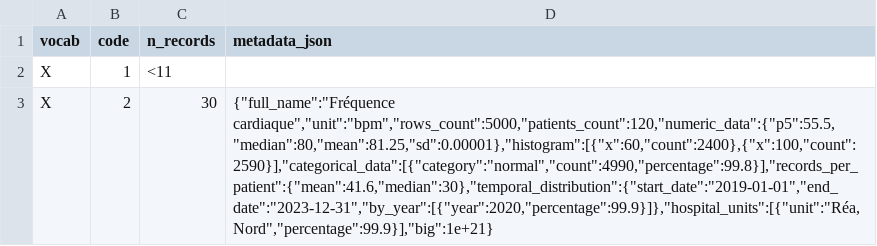
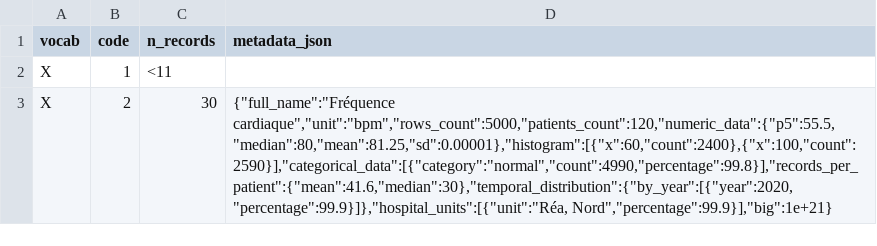
Before and after one commit to BorisDelange/Linkr, a CSV file: apps/web/src/lib/concept-mapping/__fixtures__/export-masking/expected-semicolon.csv, drawn as a sheet; the diff names each change by its address in the sheet, - before the commit and + after, or states it on an @@ line.

Commit message:
Security: masked profiles lose temporal_distribution's start_date and end_date, each one patient's event; the per-year shares stay (security plan B3)

```diff
--- a/apps/web/src/lib/concept-mapping/__fixtures__/export-masking/expected-semicolon.csv
+++ b/apps/web/src/lib/concept-mapping/__fixtures__/export-masking/expected-semicolon.csv
-D3 (metadata_json): {"full_name":"Fréquence cardiaque","unit":"bpm","rows_count":5000,"patients_count":120,"numeric_data":{"p5":55.5,"median":80,"mean":81.25,"sd":0.00001},"histogram":[{"x":60,"count":2400},{"x":100,"count":2590}],"categorical_data":[{"category":"normal","count":4990,"percentage":99.8}],"records_per_patient":{"mean":41.6,"median":30},"temporal_distribution":{"start_date":"2019-01-01","end_date":"2023-12-31","by_year":[{"year":2020,"percentage":99.9}]},"hospital_units":[{"unit":"Réa, Nord","percentage":99.9}],"big":1e+21}
+D3 (metadata_json): {"full_name":"Fréquence cardiaque","unit":"bpm","rows_count":5000,"patients_count":120,"numeric_data":{"p5":55.5,"median":80,"mean":81.25,"sd":0.00001},"histogram":[{"x":60,"count":2400},{"x":100,"count":2590}],"categorical_data":[{"category":"normal","count":4990,"percentage":99.8}],"records_per_patient":{"mean":41.6,"median":30},"temporal_distribution":{"by_year":[{"year":2020,"percentage":99.9}]},"hospital_units":[{"unit":"Réa, Nord","percentage":99.9}],"big":1e+21}
```
Also changed, not shown: apps/web/src/lib/concept-mapping/__fixtures__/export-masking/expected.csv, 3 other files.
